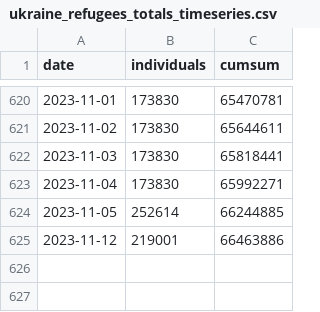
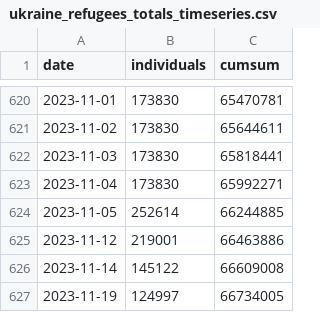
Before and after one commit to gridviz/ukraine-refugees, a CSV file: data/processed/ukraine_refugees_totals_timeseries.csv, drawn as a sheet; only a part is shown, gaps mark what is left out.

```diff
--- a/data/processed/ukraine_refugees_totals_timeseries.csv
+++ b/data/processed/ukraine_refugees_totals_timeseries.csv
@@ -625 +625,3 @@ date,individuals,cumsum
 2023-11-12,219001,66463886
+2023-11-14,145122,66609008
+2023-11-19,124997,66734005
```
Also changed, not shown: data/processed/ukraine_refugees_totals_countries.csv.
